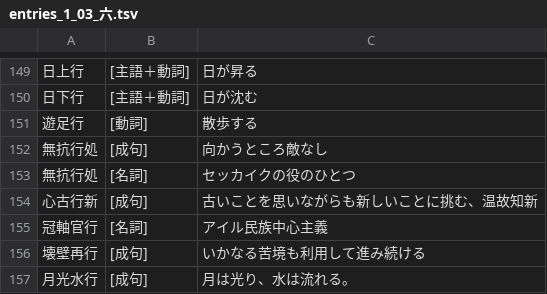
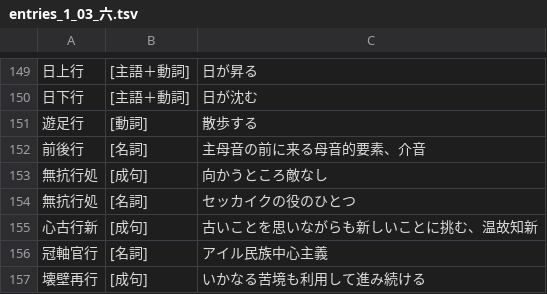
Before and after one commit to yasusho/linzklar_and_pmcp_paper_dictionary, a TSV file: entries_1_03_六.tsv, drawn as a sheet; only a part is shown, gaps mark what is left out; the shorter side is filled out with more unchanged rows.

```diff
--- a/entries_1_03_六.tsv
+++ b/entries_1_03_六.tsv
@@ -151,2 +151,3 @@
 遊足行	[動詞]	散歩する
+前後行	[名詞]	主母音の前に来る母音的要素、介音
 無抗行処	[成句]	向かうところ敵なし
```
Also changed, not shown: entries_1_04_人.tsv, entries_1_05_ナ而.tsv, 25 other files.
